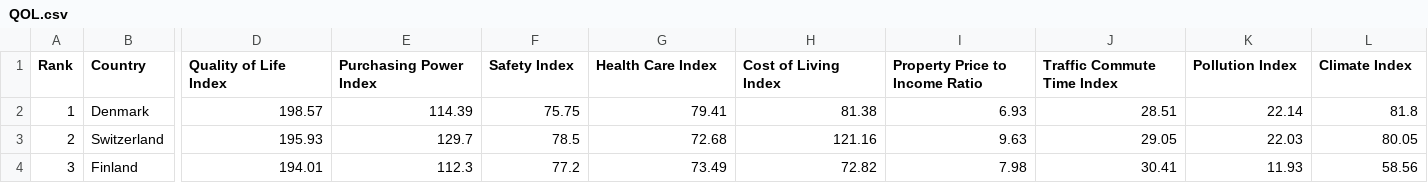
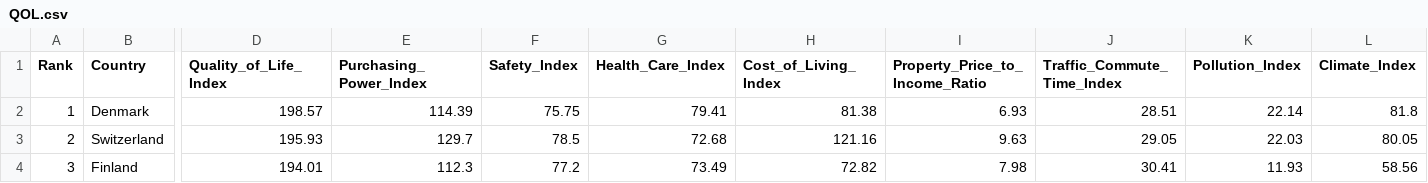
Before and after one commit to mkhorasani/mkhorasani.github.io, a CSV file: QOL.csv, drawn as a sheet; only a part is shown, gaps mark what is left out; the diff names each change by its address in the sheet, - before the commit and + after, or states it on an @@ line.

Commit message:
Update QOL.csv

```diff
--- a/QOL.csv
+++ b/QOL.csv
-D1: Quality of Life Index
+D1: Quality_of_Life_Index
-E1: Purchasing Power Index
+E1: Purchasing_Power_Index
-F1: Safety Index
+F1: Safety_Index
-G1: Health Care Index
+G1: Health_Care_Index
-H1: Cost of Living Index
+H1: Cost_of_Living_Index
-I1: Property Price to Income Ratio
+I1: Property_Price_to_Income_Ratio
-J1: Traffic Commute Time Index
+J1: Traffic_Commute_Time_Index
-K1: Pollution Index
+K1: Pollution_Index
-L1: Climate Index
+L1: Climate_Index
```
